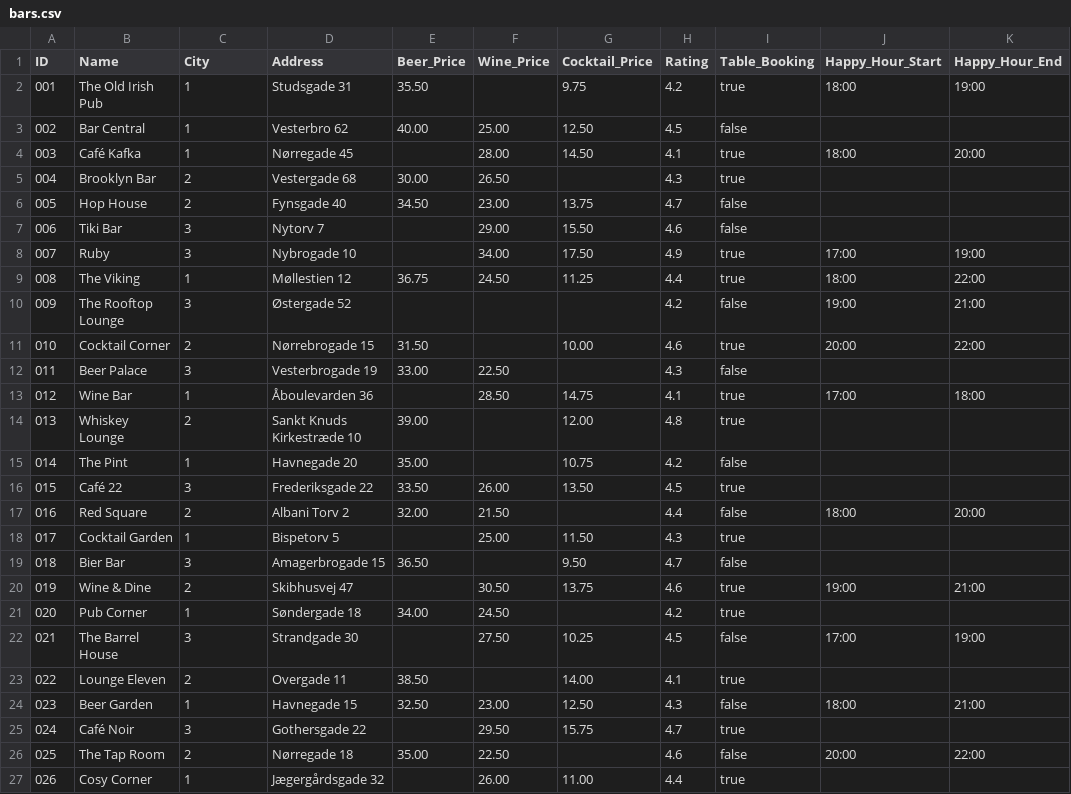
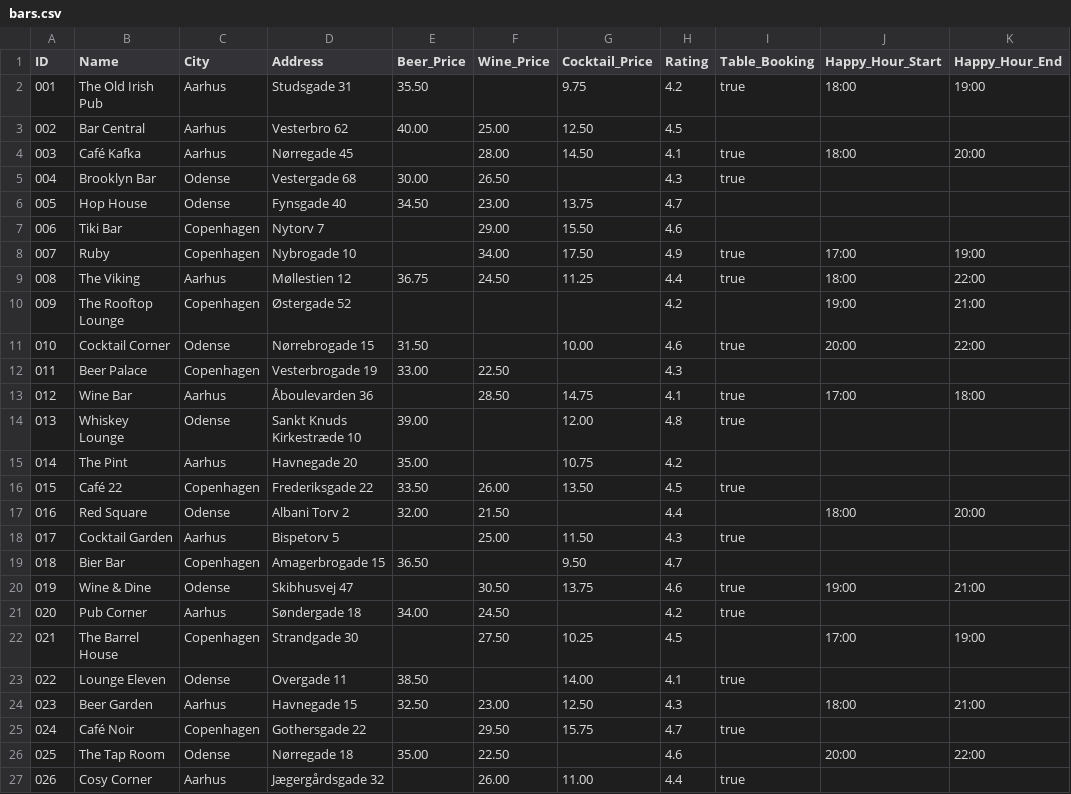
Before and after one commit to cfp185/DIS_Group_Project, a CSV file: DIS/static/bars.csv, drawn as a sheet; only a part is shown; the diff covers the shown part only.

```diff
--- a/DIS/static/bars.csv
+++ b/DIS/static/bars.csv
@@ -1,27 +1,27 @@
 ID,Name,City,Address,Beer_Price,Wine_Price,Cocktail_Price,Rating,Table_Booking,Happy_Hour_Start, Happy_Hour_End
-001,The Old Irish Pub,1,Studsgade 31,35.50,,9.75,4.2,true,18:00,19:00
-002,Bar Central,1,Vesterbro 62,40.00,25.00,12.50,4.5,false,,
-003,Café Kafka,1,Nørregade 45,,28.00,14.50,4.1,true,18:00,20:00
-004,Brooklyn Bar,2,Vestergade 68,30.00,26.50,,4.3,true,,
-005,Hop House,2,Fynsgade 40,34.50,23.00,13.75,4.7,false,,
-006,Tiki Bar,3,Nytorv 7,,29.00,15.50,4.6,false,,
-007,Ruby,3,Nybrogade 10,,34.00,17.50,4.9,true,17:00,19:00
-008,The Viking,1,Møllestien 12,36.75,24.50,11.25,4.4,true,18:00,22:00
-009,The Rooftop Lounge,3,Østergade 52,,,,4.2,false,19:00,21:00
-010,Cocktail Corner,2,Nørrebrogade 15,31.50,,10.00,4.6,true,20:00,22:00
-011,Beer Palace,3,Vesterbrogade 19,33.00,22.50,,4.3,false,,
-012,Wine Bar,1,Åboulevarden 36,,28.50,14.75,4.1,true,17:00,18:00
-013,Whiskey Lounge,2,Sankt Knuds Kirkestræde 10,39.00,,12.00,4.8,true,,
-014,The Pint,1,Havnegade 20,35.00,,10.75,4.2,false,,
-015,Café 22,3,Frederiksgade 22,33.50,26.00,13.50,4.5,true,,
-016,Red Square,2,Albani Torv 2,32.00,21.50,,4.4,false,18:00,20:00
-017,Cocktail Garden,1,Bispetorv 5,,25.00,11.50,4.3,true,,
-018,Bier Bar,3,Amagerbrogade 15,36.50,,9.50,4.7,false,,
-019,Wine & Dine,2,Skibhusvej 47,,30.50,13.75,4.6,true,19:00,21:00
-020,Pub Corner,1,Søndergade 18,34.00,24.50,,4.2,true,,
-021,The Barrel House,3,Strandgade 30,,27.50,10.25,4.5,false,17:00,19:00
-022,Lounge Eleven,2,Overgade 11,38.50,,14.00,4.1,true,,
-023,Beer Garden,1,Havnegade 15,32.50,23.00,12.50,4.3,false,18:00,21:00
-024,Café Noir,3,Gothersgade 22,,29.50,15.75,4.7,true,,
-025,The Tap Room,2,Nørregade 18,35.00,22.50,,4.6,false,20:00,22:00
-026,Cosy Corner,1,Jægergårdsgade 32,,26.00,11.00,4.4,true,,
+001,The Old Irish Pub,Aarhus,Studsgade 31,35.50,,9.75,4.2,true,18:00,19:00
+002,Bar Central,Aarhus,Vesterbro 62,40.00,25.00,12.50,4.5,,,
+003,Café Kafka,Aarhus,Nørregade 45,,28.00,14.50,4.1,true,18:00,20:00
+004,Brooklyn Bar,Odense,Vestergade 68,30.00,26.50,,4.3,true,,
+005,Hop House,Odense,Fynsgade 40,34.50,23.00,13.75,4.7,,,
+006,Tiki Bar,Copenhagen,Nytorv 7,,29.00,15.50,4.6,,,
+007,Ruby,Copenhagen,Nybrogade 10,,34.00,17.50,4.9,true,17:00,19:00
+008,The Viking,Aarhus,Møllestien 12,36.75,24.50,11.25,4.4,true,18:00,22:00
+009,The Rooftop Lounge,Copenhagen,Østergade 52,,,,4.2,,19:00,21:00
+010,Cocktail Corner,Odense,Nørrebrogade 15,31.50,,10.00,4.6,true,20:00,22:00
+011,Beer Palace,Copenhagen,Vesterbrogade 19,33.00,22.50,,4.3,,,
+012,Wine Bar,Aarhus,Åboulevarden 36,,28.50,14.75,4.1,true,17:00,18:00
+013,Whiskey Lounge,Odense,Sankt Knuds Kirkestræde 10,39.00,,12.00,4.8,true,,
+014,The Pint,Aarhus,Havnegade 20,35.00,,10.75,4.2,,,
+015,Café 22,Copenhagen,Frederiksgade 22,33.50,26.00,13.50,4.5,true,,
+016,Red Square,Odense,Albani Torv 2,32.00,21.50,,4.4,,18:00,20:00
+017,Cocktail Garden,Aarhus,Bispetorv 5,,25.00,11.50,4.3,true,,
+018,Bier Bar,Copenhagen,Amagerbrogade 15,36.50,,9.50,4.7,,,
+019,Wine & Dine,Odense,Skibhusvej 47,,30.50,13.75,4.6,true,19:00,21:00
+020,Pub Corner,Aarhus,Søndergade 18,34.00,24.50,,4.2,true,,
+021,The Barrel House,Copenhagen,Strandgade 30,,27.50,10.25,4.5,,17:00,19:00
+022,Lounge Eleven,Odense,Overgade 11,38.50,,14.00,4.1,true,,
+023,Beer Garden,Aarhus,Havnegade 15,32.50,23.00,12.50,4.3,,18:00,21:00
+024,Café Noir,Copenhagen,Gothersgade 22,,29.50,15.75,4.7,true,,
+025,The Tap Room,Odense,Nørregade 18,35.00,22.50,,4.6,,20:00,22:00
+026,Cosy Corner,Aarhus,Jægergårdsgade 32,,26.00,11.00,4.4,true,,
```
Also changed, not shown: 99 edited cells elsewhere in this file, 6 other files.
